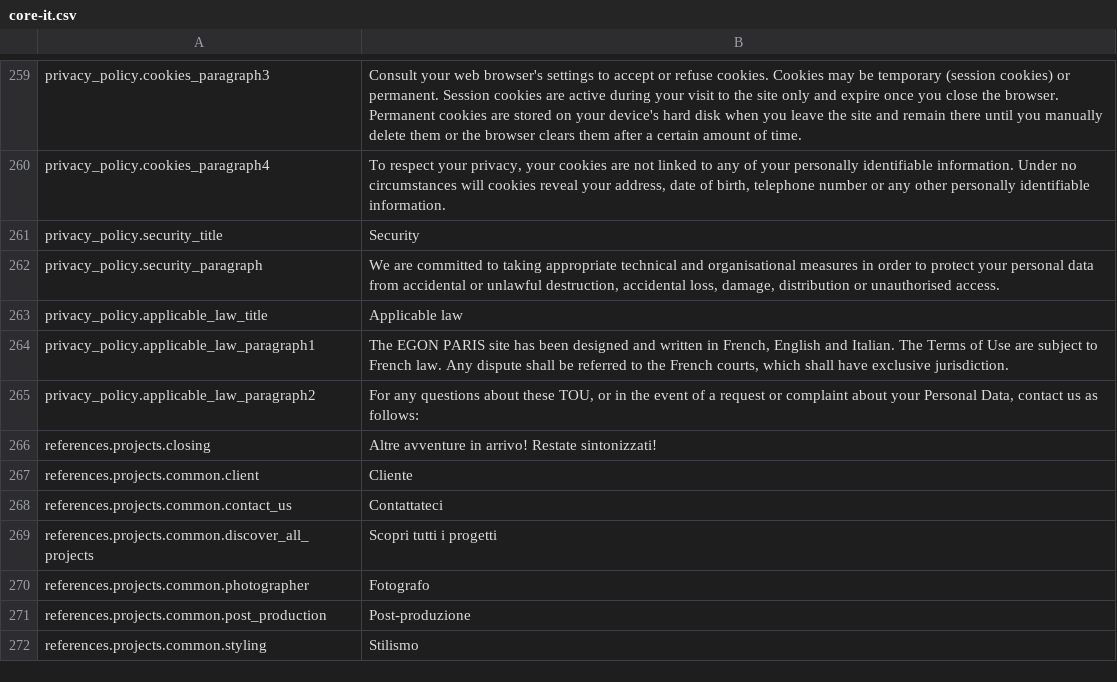
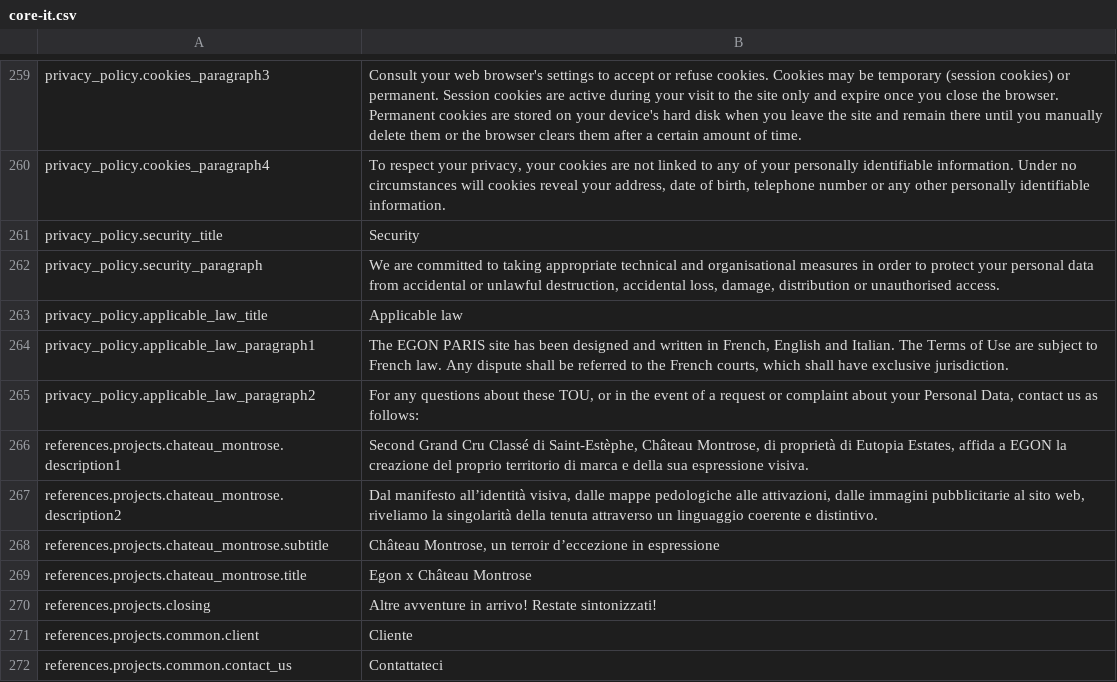
Before and after one commit to Robloche/egon, a CSV file: locales-sources/core-it.csv, drawn as a sheet; only a part is shown, gaps mark what is left out; the shorter side is filled out with more unchanged rows.

Commit message:
@Paris [NEW] Started adding new Château Montrose project in references page

```diff
--- a/locales-sources/core-it.csv
+++ b/locales-sources/core-it.csv
@@ -265,2 +265,6 @@ privacy_policy.applicable_law_paragraph1;The EGON PARIS site has been designed a
 privacy_policy.applicable_law_paragraph2;For any questions about these TOU, or in the event of a request or complaint about your Personal Data, contact us as follows:
+references.projects.chateau_montrose.description1;Second Grand Cru Classé di Saint-Estèphe, Château Montrose, di proprietà di Eutopia Estates, affida a EGON la creazione del proprio territorio di marca e della sua espressione visiva.
+references.projects.chateau_montrose.description2;Dal manifesto all’identità visiva, dalle mappe pedologiche alle attivazioni, dalle immagini pubblicitarie al sito web, riveliamo la singolarità della tenuta attraverso un linguaggio coerente e distintivo.
+references.projects.chateau_montrose.subtitle;Château Montrose, un terroir d’eccezione in espressione
+references.projects.chateau_montrose.title;Egon x Château Montrose
 references.projects.closing;Altre avventure in arrivo! Restate sintonizzati!
```
Also changed, not shown: locales-sources/core-en.csv, locales-sources/core-fr.csv, 9 other files.
